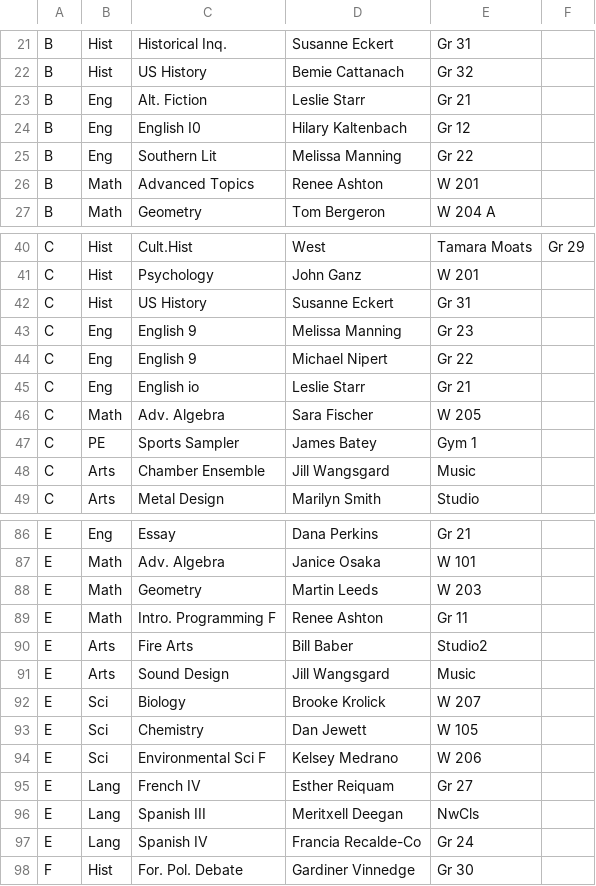
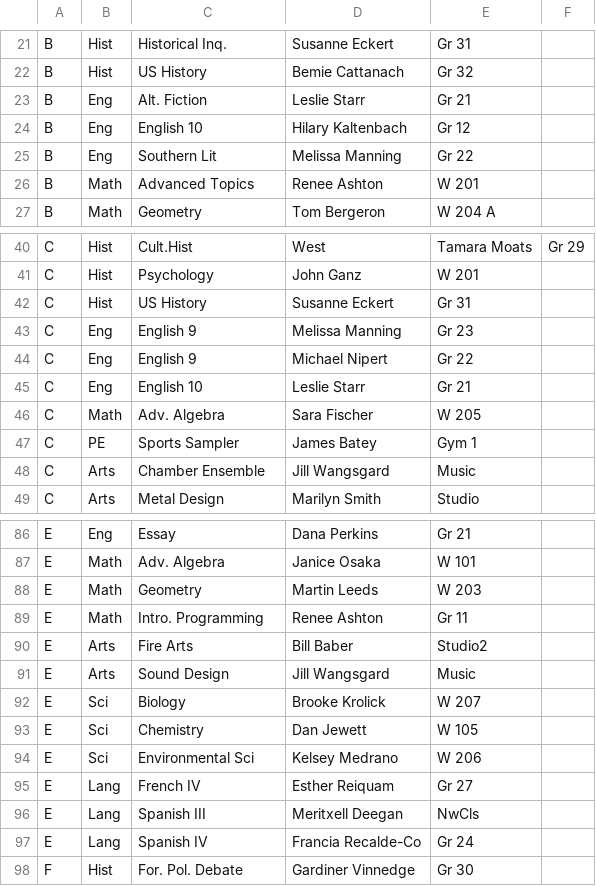
Before and after one commit to asgordon96/simple-schedule, a CSV file: class_schedule.csv, drawn as a sheet; only a part is shown, gaps mark what is left out.

```diff
--- a/class_schedule.csv
+++ b/class_schedule.csv
@@ -23,3 +23,3 @@ B,Hist,US History,Bemie Cattanach,Gr 32
 B,Eng,Alt. Fiction,Leslie Starr,Gr 21
-B,Eng,English I0,Hilary Kaltenbach,Gr 12
+B,Eng,English 10,Hilary Kaltenbach,Gr 12
 B,Eng,Southern Lit,Melissa Manning,Gr 22
@@ -44,3 +44,3 @@ C,Eng,English 9,Melissa Manning,Gr 23
 C,Eng,English 9,Michael Nipert,Gr 22
-C,Eng,English io,Leslie Starr,Gr 21
+C,Eng,English 10,Leslie Starr,Gr 21
 C,Math,Adv. Algebra,Sara Fischer,W 205
@@ -88,3 +88,3 @@ E,Math,Adv. Algebra,Janice Osaka,W 101
 E,Math,Geometry,Martin Leeds,W 203
-E,Math,Intro. Programming F,Renee Ashton,Gr 11
+E,Math,Intro. Programming,Renee Ashton,Gr 11
 E,Arts,Fire Arts,Bill Baber,Studio2
@@ -93,3 +93,3 @@ E,Sci,Biology,Brooke Krolick,W 207
 E,Sci,Chemistry,Dan Jewett,W 105
-E,Sci,Environmental Sci F,Kelsey Medrano,W 206
+E,Sci,Environmental Sci,Kelsey Medrano,W 206
 E,Lang,French IV,Esther Reiquam,Gr 27
```
Also changed, not shown: 4 other files.
